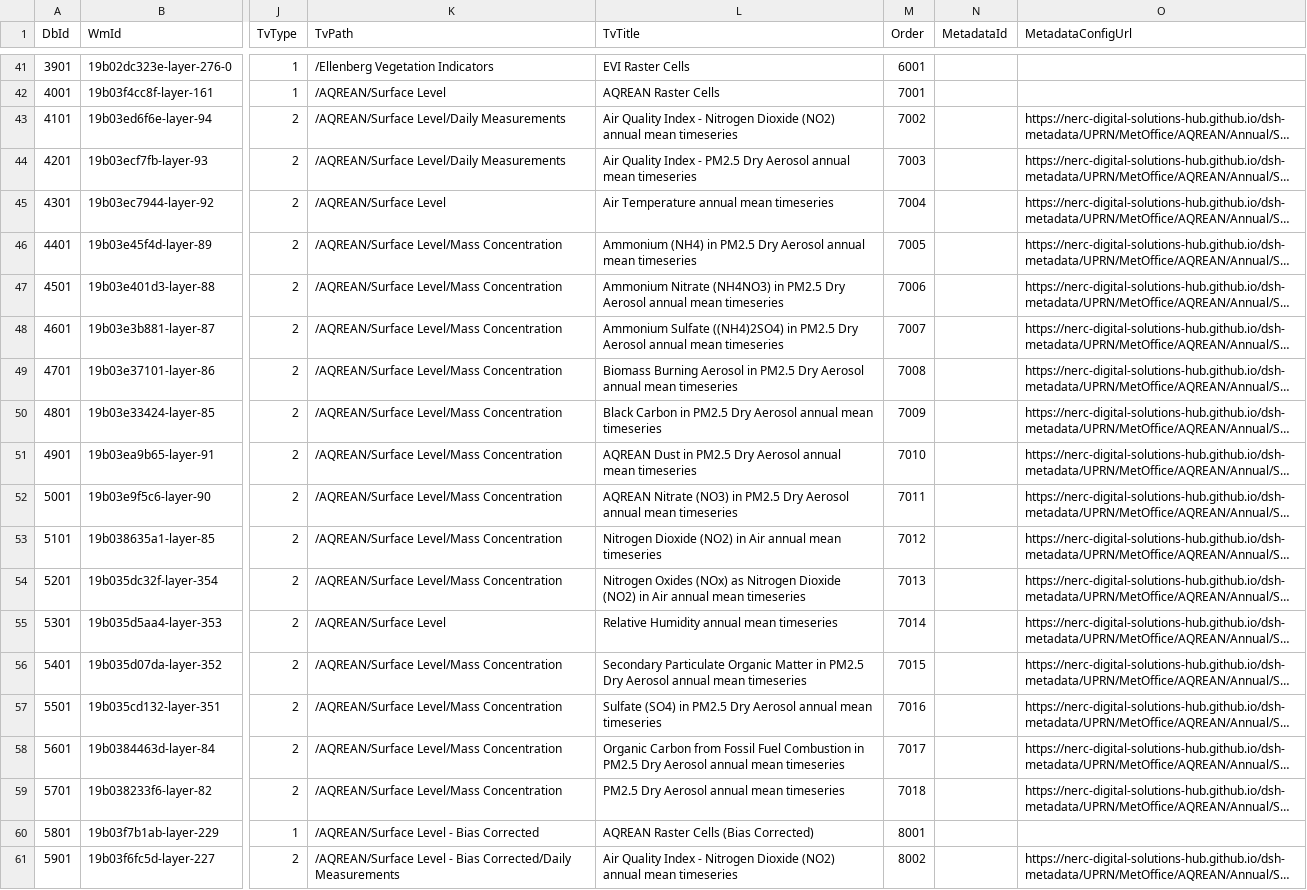
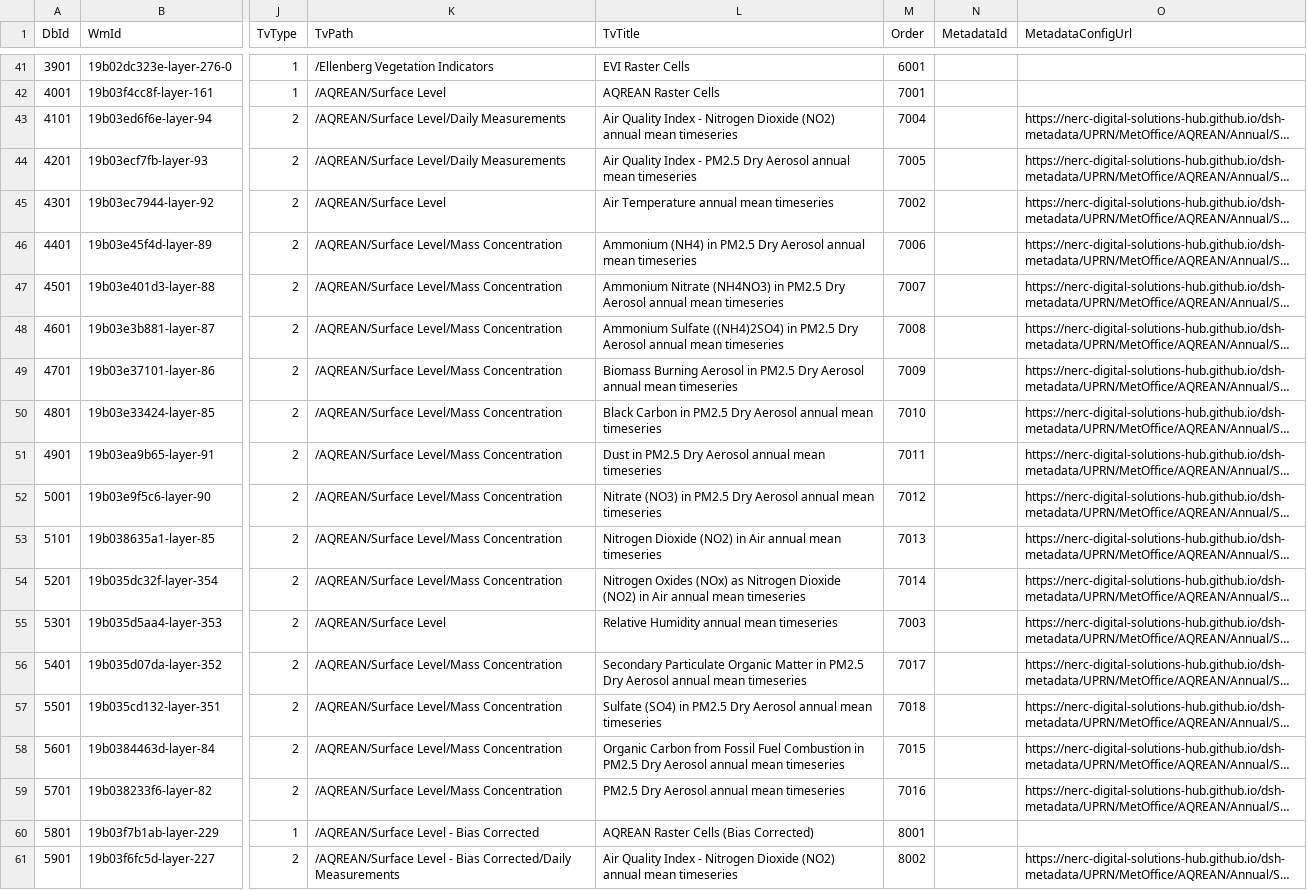
Before and after one commit to NERC-Digital-Solutions-Hub/dsh-content, a CSV file: pages/apps/uprn-service/generated/csv/config/datasets.csv, drawn as a sheet; only a part is shown, gaps mark what is left out; long unchanged cells end in …; the diff names each change by its address in the sheet, - before the commit and + after, or states it on an @@ line.

```diff
--- a/pages/apps/uprn-service/generated/csv/config/datasets.csv
+++ b/pages/apps/uprn-service/generated/csv/config/datasets.csv
-M43 (Order): 7002
+M43 (Order): 7004
-M44 (Order): 7003
+M44 (Order): 7005
-M45 (Order): 7004
+M45 (Order): 7002
-M46 (Order): 7005
+M46 (Order): 7006
-M47 (Order): 7006
+M47 (Order): 7007
-M48 (Order): 7007
+M48 (Order): 7008
-M49 (Order): 7008
+M49 (Order): 7009
-M50 (Order): 7009
+M50 (Order): 7010
-L51 (TvTitle): AQREAN Dust in…
+L51 (TvTitle): Dust in…
-M51 (Order): 7010
+M51 (Order): 7011
-L52 (TvTitle): AQREAN Nitrate (NO3)…
+L52 (TvTitle): Nitrate (NO3)…
-M52 (Order): 7011
+M52 (Order): 7012
-M53 (Order): 7012
+M53 (Order): 7013
-M54 (Order): 7013
+M54 (Order): 7014
-M55 (Order): 7014
+M55 (Order): 7003
-M56 (Order): 7015
+M56 (Order): 7017
-M57 (Order): 7016
+M57 (Order): 7018
-M58 (Order): 7017
+M58 (Order): 7015
-M59 (Order): 7018
+M59 (Order): 7016
```
Also changed, not shown: 1 other file.
